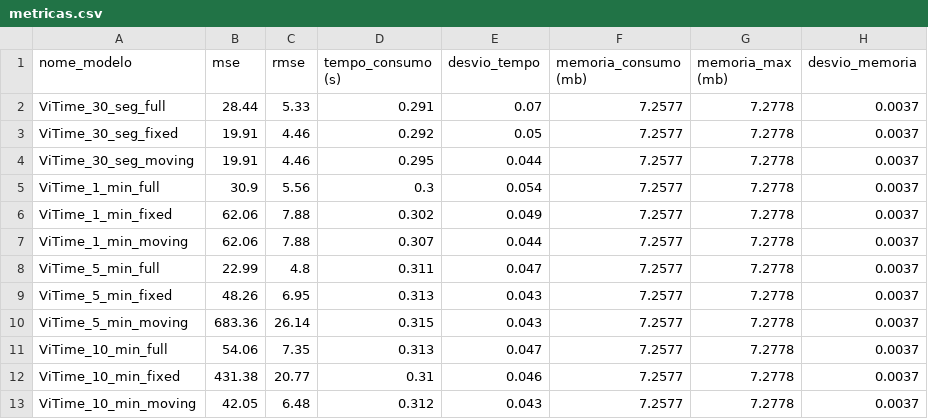
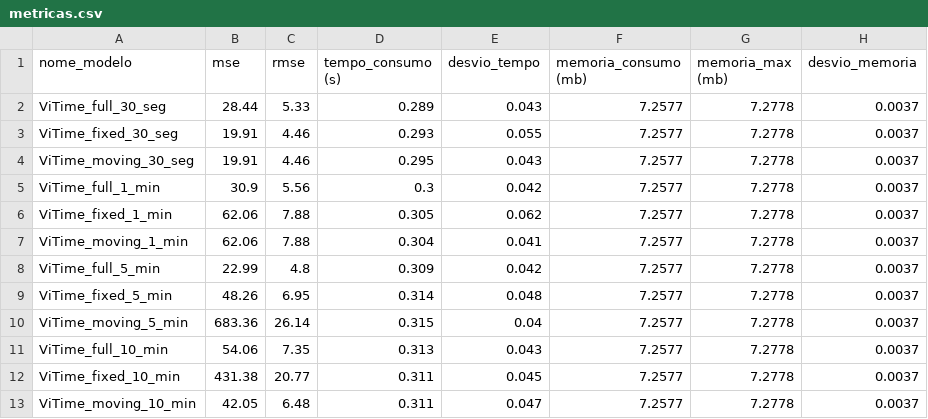
Before and after one commit to Vanessaopolis/ViTime, a CSV file: metricas.csv, drawn as a sheet.

```diff
--- a/metricas.csv
+++ b/metricas.csv
@@ -1,13 +1,13 @@
 nome_modelo,mse,rmse,tempo_consumo (s),desvio_tempo,memoria_consumo (mb),memoria_max (mb),desvio_memoria
-ViTime_30_seg_full,28.44,5.33,0.291,0.07,7.2577,7.2778,0.0037
-ViTime_30_seg_fixed,19.91,4.46,0.292,0.05,7.2577,7.2778,0.0037
-ViTime_30_seg_moving,19.91,4.46,0.295,0.044,7.2577,7.2778,0.0037
-ViTime_1_min_full,30.9,5.56,0.3,0.054,7.2577,7.2778,0.0037
-ViTime_1_min_fixed,62.06,7.88,0.302,0.049,7.2577,7.2778,0.0037
-ViTime_1_min_moving,62.06,7.88,0.307,0.044,7.2577,7.2778,0.0037
-ViTime_5_min_full,22.99,4.8,0.311,0.047,7.2577,7.2778,0.0037
-ViTime_5_min_fixed,48.26,6.95,0.313,0.043,7.2577,7.2778,0.0037
-ViTime_5_min_moving,683.36,26.14,0.315,0.043,7.2577,7.2778,0.0037
-ViTime_10_min_full,54.06,7.35,0.313,0.047,7.2577,7.2778,0.0037
-ViTime_10_min_fixed,431.38,20.77,0.31,0.046,7.2577,7.2778,0.0037
-ViTime_10_min_moving,42.05,6.48,0.312,0.043,7.2577,7.2778,0.0037
+ViTime_full_30_seg,28.44,5.33,0.289,0.043,7.2577,7.2778,0.0037
+ViTime_fixed_30_seg,19.91,4.46,0.293,0.055,7.2577,7.2778,0.0037
+ViTime_moving_30_seg,19.91,4.46,0.295,0.043,7.2577,7.2778,0.0037
+ViTime_full_1_min,30.9,5.56,0.3,0.042,7.2577,7.2778,0.0037
+ViTime_fixed_1_min,62.06,7.88,0.305,0.062,7.2577,7.2778,0.0037
+ViTime_moving_1_min,62.06,7.88,0.304,0.041,7.2577,7.2778,0.0037
+ViTime_full_5_min,22.99,4.8,0.309,0.042,7.2577,7.2778,0.0037
+ViTime_fixed_5_min,48.26,6.95,0.314,0.048,7.2577,7.2778,0.0037
+ViTime_moving_5_min,683.36,26.14,0.315,0.04,7.2577,7.2778,0.0037
+ViTime_full_10_min,54.06,7.35,0.313,0.043,7.2577,7.2778,0.0037
+ViTime_fixed_10_min,431.38,20.77,0.311,0.045,7.2577,7.2778,0.0037
+ViTime_moving_10_min,42.05,6.48,0.311,0.047,7.2577,7.2778,0.0037
```
Also changed, not shown: 27 other files.
